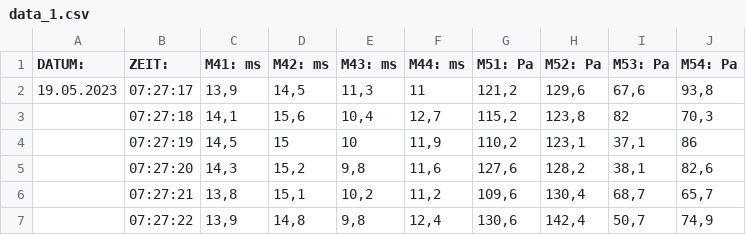
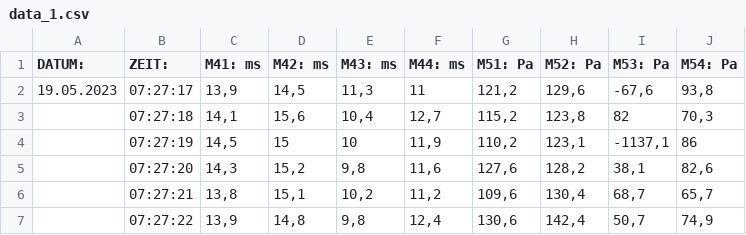
Before and after one commit to oljar/jupyter01, a CSV file: data_1.csv, drawn as a sheet; only a part is shown.

```diff
--- a/data_1.csv
+++ b/data_1.csv
@@ -1,5 +1,5 @@
 DATUM:;ZEIT:;M41: ms;M42: ms;M43: ms;M44: ms;M51: Pa;M52: Pa;M53: Pa;M54: Pa
-19.05.2023;07:27:17;13,9;14,5;11,3;11;121,2;129,6;67,6;93,8
+19.05.2023;07:27:17;13,9;14,5;11,3;11;121,2;129,6;-67,6;93,8
 ;07:27:18;14,1;15,6;10,4;12,7;115,2;123,8;82;70,3
-;07:27:19;14,5;15;10;11,9;110,2;123,1;37,1;86
+;07:27:19;14,5;15;10;11,9;110,2;123,1;-1137,1;86
 ;07:27:20;14,3;15,2;9,8;11,6;127,6;128,2;38,1;82,6
```
Also changed, not shown: 2 other files.
